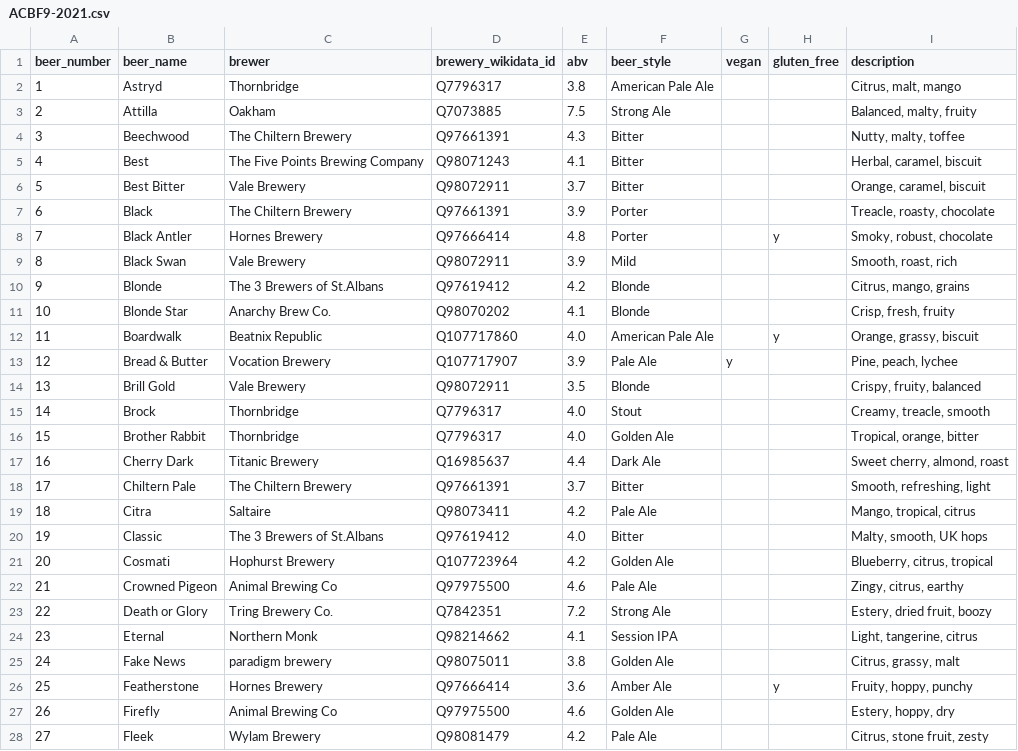
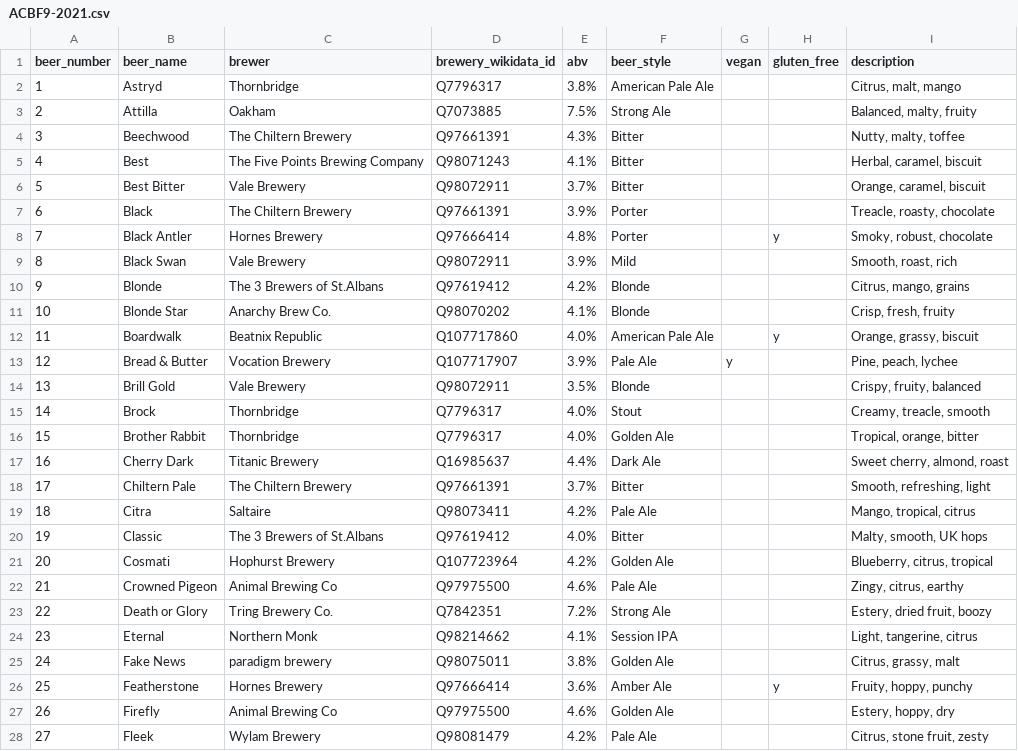
Before and after one commit to guyfawcus/beer-fest.js, a CSV file: public/downloads/ACBF9-2021.csv, drawn as a sheet; only a part is shown; the diff covers the shown part only.

Commit message:
add percent signs to abv fields in ACBF9-2021.csv

```diff
--- a/public/downloads/ACBF9-2021.csv
+++ b/public/downloads/ACBF9-2021.csv
@@ -1,28 +1,28 @@
 beer_number,beer_name,brewer,brewery_wikidata_id,abv,beer_style,vegan,gluten_free,description
-1,Astryd,Thornbridge,Q7796317,3.8,American Pale Ale,,,"Citrus, malt, mango"
-2,Attilla,Oakham,Q7073885,7.5,Strong Ale,,,"Balanced, malty, fruity"
-3,Beechwood,The Chiltern Brewery,Q97661391,4.3,Bitter,,,"Nutty, malty, toffee"
-4,Best,The Five Points Brewing Company,Q98071243,4.1,Bitter,,,"Herbal, caramel, biscuit"
-5,Best Bitter,Vale Brewery,Q98072911,3.7,Bitter,,,"Orange, caramel, biscuit"
-6,Black,The Chiltern Brewery,Q97661391,3.9,Porter,,,"Treacle, roasty, chocolate"
-7,Black Antler,Hornes Brewery,Q97666414,4.8,Porter,,y,"Smoky, robust, chocolate"
-8,Black Swan,Vale Brewery,Q98072911,3.9,Mild,,,"Smooth, roast, rich"
-9,Blonde,The 3 Brewers of St.Albans,Q97619412,4.2,Blonde,,,"Citrus, mango, grains"
-10,Blonde Star,Anarchy Brew Co.,Q98070202,4.1,Blonde,,,"Crisp, fresh, fruity"
-11,Boardwalk,Beatnix Republic,Q107717860,4.0,American Pale Ale,,y,"Orange, grassy, biscuit"
-12,Bread & Butter,Vocation Brewery,Q107717907,3.9,Pale Ale,y,,"Pine, peach, lychee"
-13,Brill Gold,Vale Brewery,Q98072911,3.5,Blonde,,,"Crispy, fruity, balanced"
-14,Brock,Thornbridge,Q7796317,4.0,Stout,,,"Creamy, treacle, smooth"
-15,Brother Rabbit,Thornbridge,Q7796317,4.0,Golden Ale,,,"Tropical, orange, bitter"
-16,Cherry Dark,Titanic Brewery,Q16985637,4.4,Dark Ale,,,"Sweet cherry, almond, roast"
-17,Chiltern Pale,The Chiltern Brewery,Q97661391,3.7,Bitter,,,"Smooth, refreshing, light"
-18,Citra,Saltaire,Q98073411,4.2,Pale Ale,,,"Mango, tropical, citrus"
-19,Classic,The 3 Brewers of St.Albans,Q97619412,4.0,Bitter,,,"Malty, smooth, UK hops"
-20,Cosmati,Hophurst Brewery,Q107723964,4.2,Golden Ale,,,"Blueberry, citrus, tropical"
-21,Crowned Pigeon,Animal Brewing Co,Q97975500,4.6,Pale Ale,,,"Zingy, citrus, earthy"
-22,Death or Glory,Tring Brewery Co.,Q7842351,7.2,Strong Ale,,,"Estery, dried fruit, boozy"
-23,Eternal,Northern Monk,Q98214662,4.1,Session IPA,,,"Light, tangerine, citrus"
-24,Fake News,paradigm brewery,Q98075011,3.8,Golden Ale,,,"Citrus, grassy, malt"
-25,Featherstone,Hornes Brewery,Q97666414,3.6,Amber Ale,,y,"Fruity, hoppy, punchy"
-26,Firefly,Animal Brewing Co,Q97975500,4.6,Golden Ale,,,"Estery, hoppy, dry"
-27,Fleek,Wylam Brewery,Q98081479,4.2,Pale Ale,,,"Citrus, stone fruit, zesty"
+1,Astryd,Thornbridge,Q7796317,3.8%,American Pale Ale,,,"Citrus, malt, mango"
+2,Attilla,Oakham,Q7073885,7.5%,Strong Ale,,,"Balanced, malty, fruity"
+3,Beechwood,The Chiltern Brewery,Q97661391,4.3%,Bitter,,,"Nutty, malty, toffee"
+4,Best,The Five Points Brewing Company,Q98071243,4.1%,Bitter,,,"Herbal, caramel, biscuit"
+5,Best Bitter,Vale Brewery,Q98072911,3.7%,Bitter,,,"Orange, caramel, biscuit"
+6,Black,The Chiltern Brewery,Q97661391,3.9%,Porter,,,"Treacle, roasty, chocolate"
+7,Black Antler,Hornes Brewery,Q97666414,4.8%,Porter,,y,"Smoky, robust, chocolate"
+8,Black Swan,Vale Brewery,Q98072911,3.9%,Mild,,,"Smooth, roast, rich"
+9,Blonde,The 3 Brewers of St.Albans,Q97619412,4.2%,Blonde,,,"Citrus, mango, grains"
+10,Blonde Star,Anarchy Brew Co.,Q98070202,4.1%,Blonde,,,"Crisp, fresh, fruity"
+11,Boardwalk,Beatnix Republic,Q107717860,4.0%,American Pale Ale,,y,"Orange, grassy, biscuit"
+12,Bread & Butter,Vocation Brewery,Q107717907,3.9%,Pale Ale,y,,"Pine, peach, lychee"
+13,Brill Gold,Vale Brewery,Q98072911,3.5%,Blonde,,,"Crispy, fruity, balanced"
+14,Brock,Thornbridge,Q7796317,4.0%,Stout,,,"Creamy, treacle, smooth"
+15,Brother Rabbit,Thornbridge,Q7796317,4.0%,Golden Ale,,,"Tropical, orange, bitter"
+16,Cherry Dark,Titanic Brewery,Q16985637,4.4%,Dark Ale,,,"Sweet cherry, almond, roast"
+17,Chiltern Pale,The Chiltern Brewery,Q97661391,3.7%,Bitter,,,"Smooth, refreshing, light"
+18,Citra,Saltaire,Q98073411,4.2%,Pale Ale,,,"Mango, tropical, citrus"
+19,Classic,The 3 Brewers of St.Albans,Q97619412,4.0%,Bitter,,,"Malty, smooth, UK hops"
+20,Cosmati,Hophurst Brewery,Q107723964,4.2%,Golden Ale,,,"Blueberry, citrus, tropical"
+21,Crowned Pigeon,Animal Brewing Co,Q97975500,4.6%,Pale Ale,,,"Zingy, citrus, earthy"
+22,Death or Glory,Tring Brewery Co.,Q7842351,7.2%,Strong Ale,,,"Estery, dried fruit, boozy"
+23,Eternal,Northern Monk,Q98214662,4.1%,Session IPA,,,"Light, tangerine, citrus"
+24,Fake News,paradigm brewery,Q98075011,3.8%,Golden Ale,,,"Citrus, grassy, malt"
+25,Featherstone,Hornes Brewery,Q97666414,3.6%,Amber Ale,,y,"Fruity, hoppy, punchy"
+26,Firefly,Animal Brewing Co,Q97975500,4.6%,Golden Ale,,,"Estery, hoppy, dry"
+27,Fleek,Wylam Brewery,Q98081479,4.2%,Pale Ale,,,"Citrus, stone fruit, zesty"
```
Also changed, not shown: 45 edited cells elsewhere in this file.
